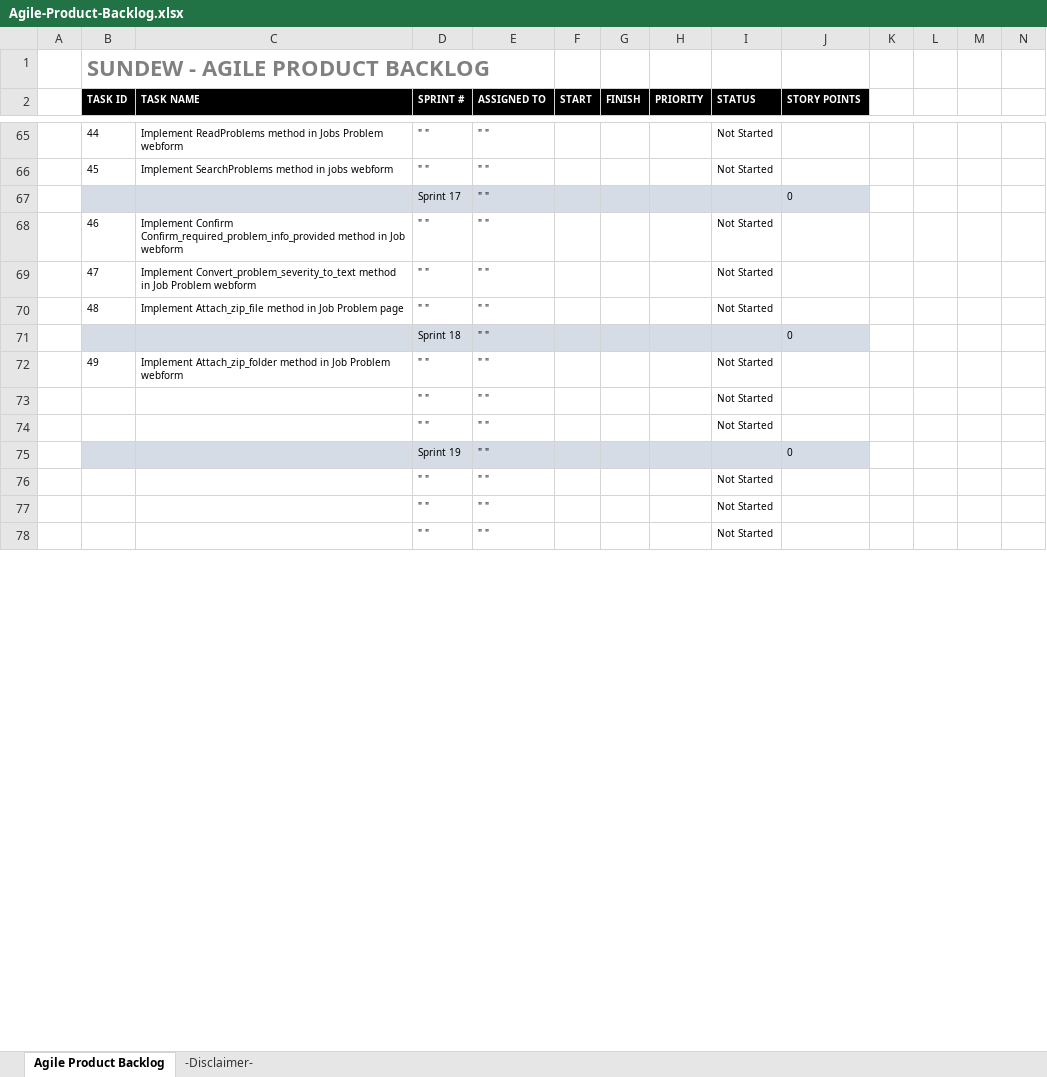
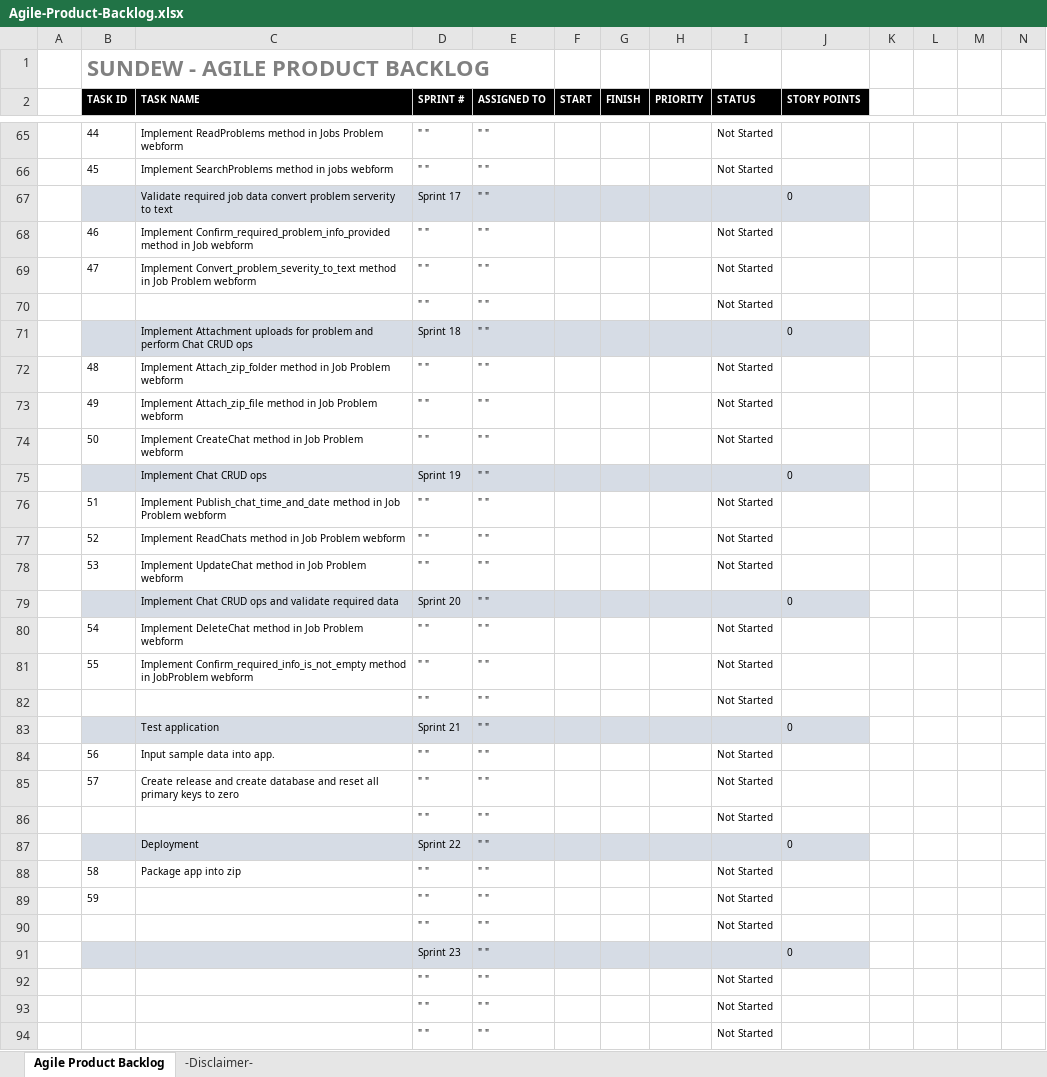
Before and after one commit to LayersOfAbstraction/Pitcher, an Excel workbook: Agile-Product-Backlog.xlsx, sheet Agile Product Backlog, drawn as a sheet; only a part is shown, gaps mark what is left out; values as stored, in another font and other column widths than the file's, no borders; removed rows and columns are numbered as before the commit, all else as after; rows hold the shown columns only; the diff covers the shown part only; the diff names each change by its address in the sheet, - before the commit and + after, or states it on an @@ line.

Commit message:
Update up to sprint 22

```diff
--- a/Agile-Product-Backlog.xlsx (sheet Agile Product Backlog)
+++ b/Agile-Product-Backlog.xlsx (sheet Agile Product Backlog)
-C67 (TASK NAME): (empty)
+C67 (TASK NAME): Validate required job data convert problem serverity to text
-C68 (TASK NAME): Implement Confirm Confirm_required_problem_info_provided method…
+C68 (TASK NAME): Implement Confirm_required_problem_info_provided method…
-row 70:  | 48 | Implement Attach_zip_file method in Job Problem page | " " | " " |  |  |  | Not Started
-row 71:  |  |  | Sprint 18 | " " |  |  |  |  | 0
-row 72:  | 49 | Implement Attach_zip_folder method in Job Problem webform | " " | " " |  |  |  | Not Started
+row 71:  |  | Implement Attachment uploads for problem and perform Chat CRUD ops | Sprint 18 | " " |  |  |  |  | 0
+row 72:  | 48 | Implement Attach_zip_folder method in Job Problem webform | " " | " " |  |  |  | Not Started
+row 73:  | 49 | Implement Attach_zip_file method in Job Problem webform | " " | " " |  |  |  | Not Started
+row 74:  | 50 | Implement CreateChat method in Job Problem webform | " " | " " |  |  |  | Not Started
+row 75:  |  | Implement Chat CRUD ops | Sprint 19 | " " |  |  |  |  | 0
+row 76:  | 51 | Implement Publish_chat_time_and_date method in Job Problem webform | " " | " " |  |  |  | Not Started
+row 77:  | 52 | Implement ReadChats method in Job Problem webform | " " | " " |  |  |  | Not Started
+row 78:  | 53 | Implement UpdateChat method in Job Problem webform | " " | " " |  |  |  | Not Started
+row 79:  |  | Implement Chat CRUD ops and validate required data | Sprint 20 | " " |  |  |  |  | 0
+row 80:  | 54 | Implement DeleteChat method in Job Problem webform | " " | " " |  |  |  | Not Started
+row 81:  | 55 | Implement Confirm_required_info_is_not_empty method in JobProblem webform | " " | " " |  |  |  | Not Started
+row 83:  |  | Test application | Sprint 21 | " " |  |  |  |  | 0
+row 84:  | 56 | Input sample data into app. | " " | " " |  |  |  | Not Started
+row 85:  | 57 | Create release and create database and reset all primary keys to zero | " " | " " |  |  |  | Not Started
@@ row 88 moved to row 86: " " @@
+row 87:  |  | Deployment | Sprint 22 | " " |  |  |  |  | 0
+row 88:  | 58 | Package app into zip | " " | " " |  |  |  | Not Started
+row 89:  | 59 |  | " " | " " |  |  |  | Not Started
@@ row 89 moved to row 90: " " @@
-D91 (SPRINT #): Sprint 19
+D91 (SPRINT #): Sprint 23
```
Also changed, not shown: 14 removed rows and 4 edited cells elsewhere in this sheet, formulas that keep their value.
